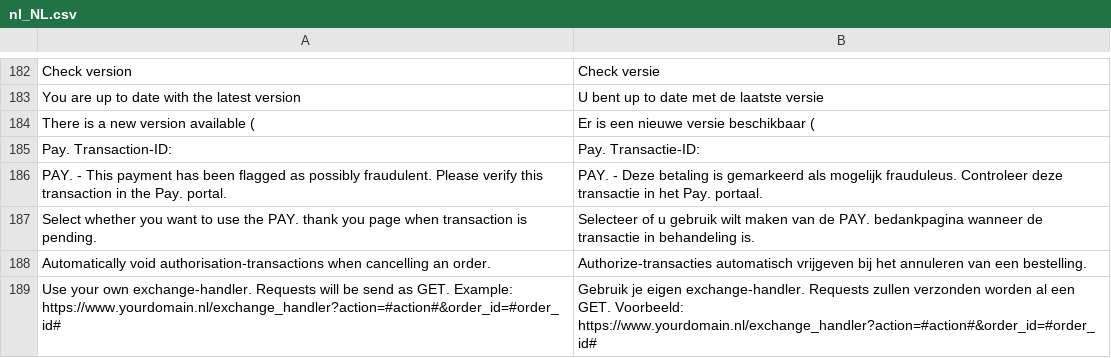
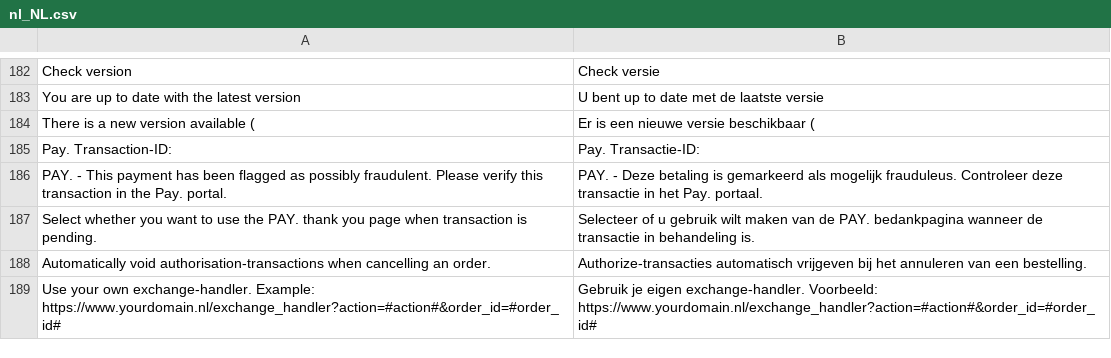
Before and after one commit to paynl/magento2-plugin, a CSV file: i18n/nl_NL.csv, drawn as a sheet; only a part is shown, gaps mark what is left out.

Commit message:
Update nl_NL.csv

```diff
--- a/i18n/nl_NL.csv
+++ b/i18n/nl_NL.csv
@@ -188,2 +188,2 @@
 "Automatically void authorisation-transactions when cancelling an order.","Authorize-transacties automatisch vrijgeven bij het annuleren van een bestelling."
-"Use your own exchange-handler. Requests will be send as GET. Example: https://www.yourdomain.nl/exchange_handler?action=#action#&order_id=#order_id#","Gebruik je eigen exchange-handler. Requests zullen verzonden worden al een GET. Voorbeeld: https://www.yourdomain.nl/exchange_handler?action=#action#&order_id=#order_id#"
+"Use your own exchange-handler. Example: https://www.yourdomain.nl/exchange_handler?action=#action#&order_id=#order_id#","Gebruik je eigen exchange-handler. Voorbeeld: https://www.yourdomain.nl/exchange_handler?action=#action#&order_id=#order_id#"
```
